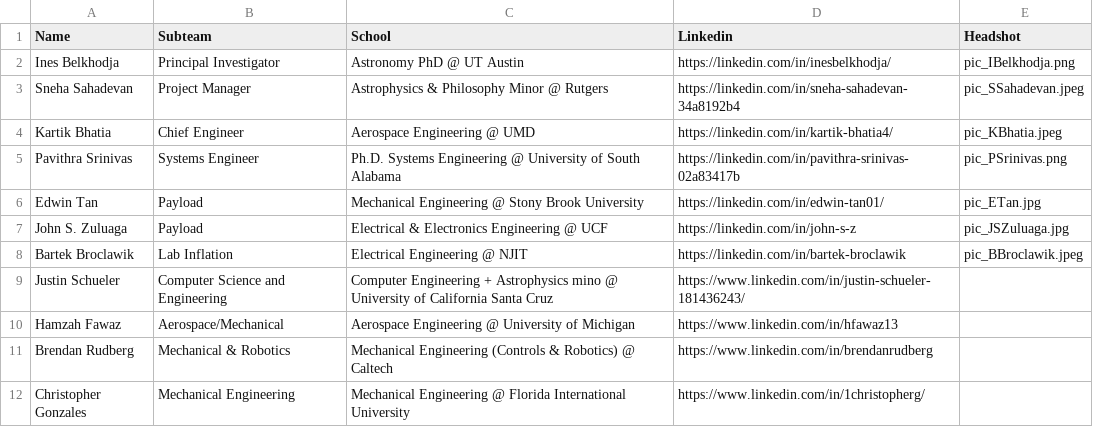
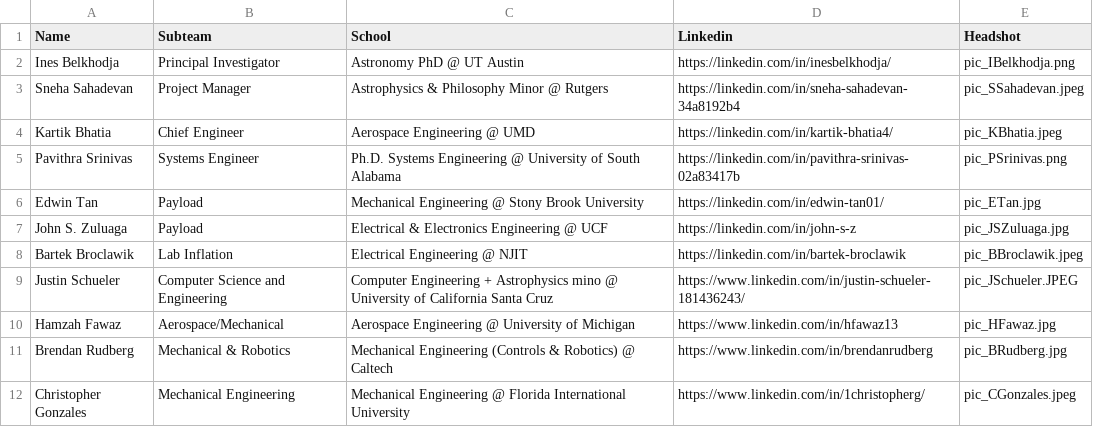
Before and after one commit to vaace-team/VAACE-Website, a CSV file: src/app/data/team_info.csv, drawn as a sheet.

Commit message:
added 4 team pictures

```diff
--- a/src/app/data/team_info.csv
+++ b/src/app/data/team_info.csv
@@ -8,5 +8,5 @@ John S. Zuluaga,Payload,Electrical & Electronics Engineering @ UCF,https://linke
 Bartek Broclawik,Lab Inflation,Electrical Engineering @ NJIT,https://linkedin.com/in/bartek-broclawik,pic_BBroclawik.jpeg
-Justin Schueler,Computer Science and Engineering,Computer Engineering + Astrophysics mino @ University of California Santa Cruz, https://www.linkedin.com/in/justin-schueler-181436243/,
-Hamzah Fawaz, Aerospace/Mechanical,  Aerospace Engineering @ University of Michigan, https://www.linkedin.com/in/hfawaz13,
-Brendan Rudberg, Mechanical & Robotics, Mechanical Engineering (Controls & Robotics) @ Caltech, https://www.linkedin.com/in/brendanrudberg,
-Christopher Gonzales, Mechanical Engineering, Mechanical Engineering @ Florida International University, https://www.linkedin.com/in/1christopherg/
+Justin Schueler,Computer Science and Engineering,Computer Engineering + Astrophysics mino @ University of California Santa Cruz,https://www.linkedin.com/in/justin-schueler-181436243/,pic_JSchueler.JPEG
+Hamzah Fawaz,Aerospace/Mechanical,Aerospace Engineering @ University of Michigan,https://www.linkedin.com/in/hfawaz13,pic_HFawaz.jpg
+Brendan Rudberg,Mechanical & Robotics,Mechanical Engineering (Controls & Robotics) @ Caltech,https://www.linkedin.com/in/brendanrudberg,pic_BRudberg.jpg
+Christopher Gonzales,Mechanical Engineering,Mechanical Engineering @ Florida International University,https://www.linkedin.com/in/1christopherg/,pic_CGonzales.jpeg
```
Also changed, not shown: 4 other files.
